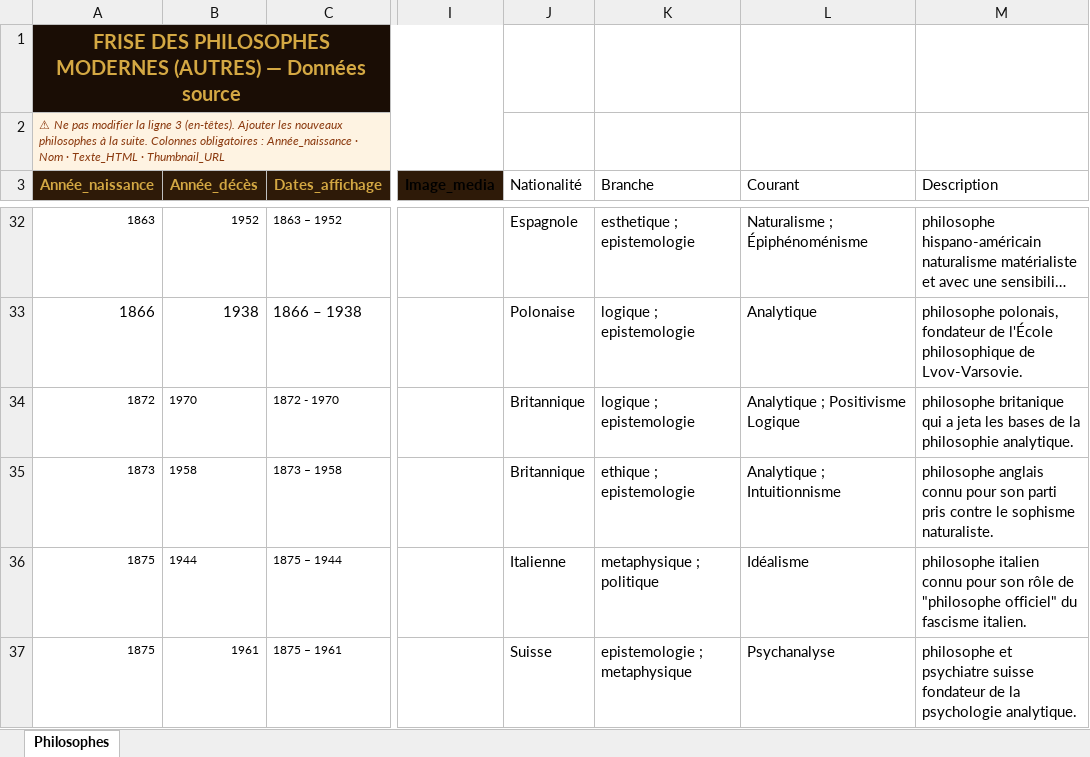
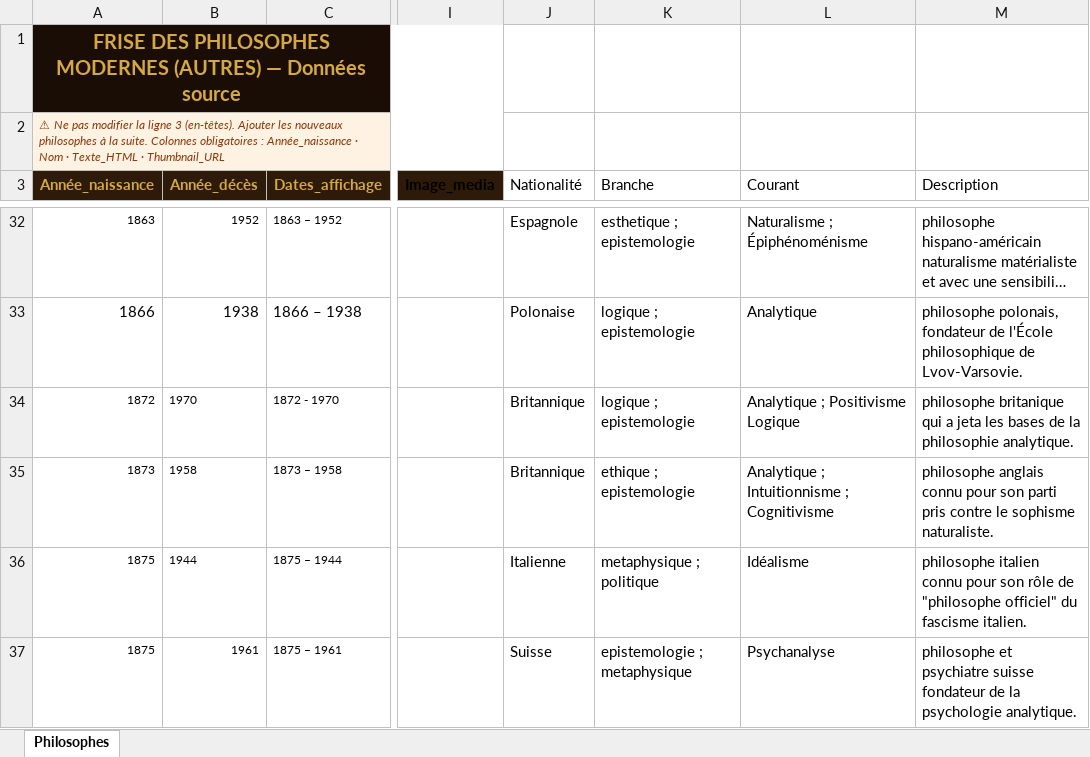
Before and after one commit to lairig/laphilo-astro, an Excel workbook: data/frise-philosophes-modernes.xlsx, sheet Philosophes, drawn as a sheet; only a part is shown, gaps mark what is left out; long unchanged cells end in …; values as stored, in another font and other column widths than the file's, no borders; the diff covers the shown part only; the diff names each change by its address in the sheet, - before the commit and + after, or states it on an @@ line.

```diff
--- a/data/frise-philosophes-modernes.xlsx (sheet Philosophes)
+++ b/data/frise-philosophes-modernes.xlsx (sheet Philosophes)
-L35 (Courant): Analytique ; Intuitionnisme
+L35 (Courant): Analytique ; Intuitionnisme ; Cognitivisme
```
Also changed, not shown: 1 added row elsewhere in this sheet, data/frise-courant-pensee-occidental.xlsx, 3 other files.
